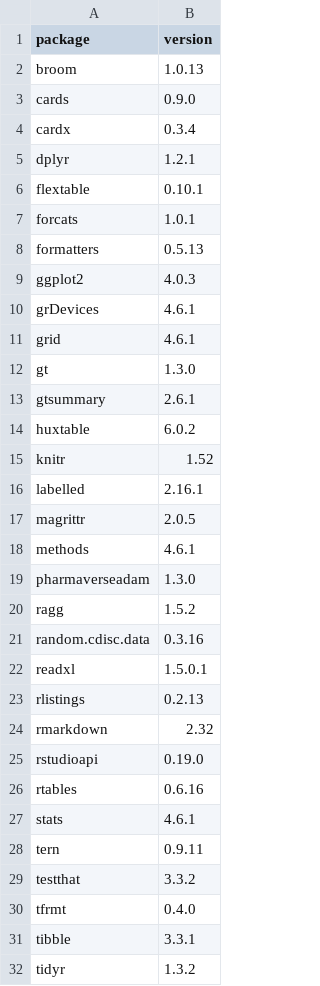
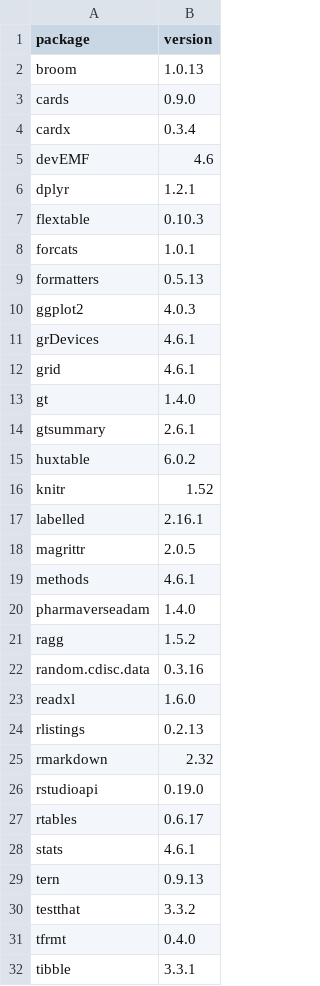
Before and after one commit to ichirio/rtfreporter, a CSV file: validation/env-local/windows-11-r-4.6.1/packages.csv, drawn as a sheet; only a part is shown; the shorter side is filled out with more unchanged rows.

```diff
--- a/validation/env-local/windows-11-r-4.6.1/packages.csv
+++ b/validation/env-local/windows-11-r-4.6.1/packages.csv
@@ -4,4 +4,5 @@
 "cardx","0.3.4"
+"devEMF","4.6"
 "dplyr","1.2.1"
-"flextable","0.10.1"
+"flextable","0.10.3"
 "forcats","1.0.1"
@@ -11,3 +12,3 @@
 "grid","4.6.1"
-"gt","1.3.0"
+"gt","1.4.0"
 "gtsummary","2.6.1"
@@ -18,6 +19,6 @@
 "methods","4.6.1"
-"pharmaverseadam","1.3.0"
+"pharmaverseadam","1.4.0"
 "ragg","1.5.2"
 "random.cdisc.data","0.3.16"
-"readxl","1.5.0.1"
+"readxl","1.6.0"
 "rlistings","0.2.13"
@@ -25,5 +26,5 @@
 "rstudioapi","0.19.0"
-"rtables","0.6.16"
+"rtables","0.6.17"
 "stats","4.6.1"
-"tern","0.9.11"
+"tern","0.9.13"
 "testthat","3.3.2"
```
Also changed, not shown: validation/env-local/windows-11-r-4.4.2/env.csv, validation/env-local/windows-11-r-4.4.2/packages.csv, 6 other files.
